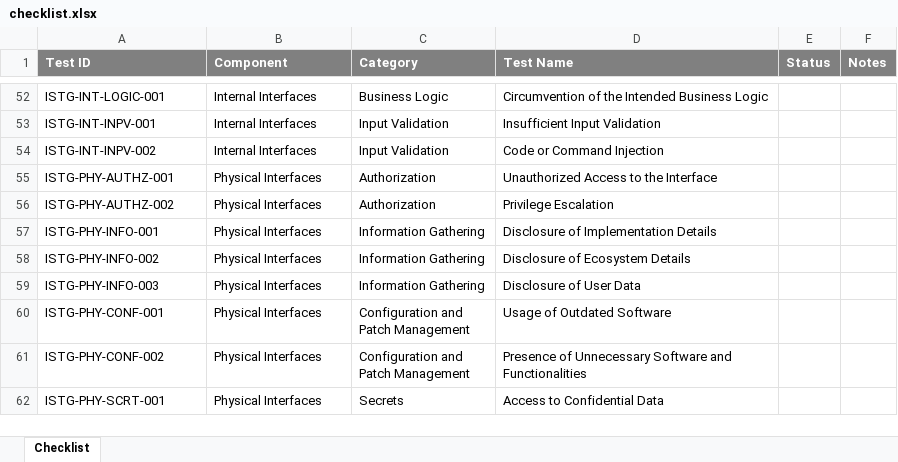
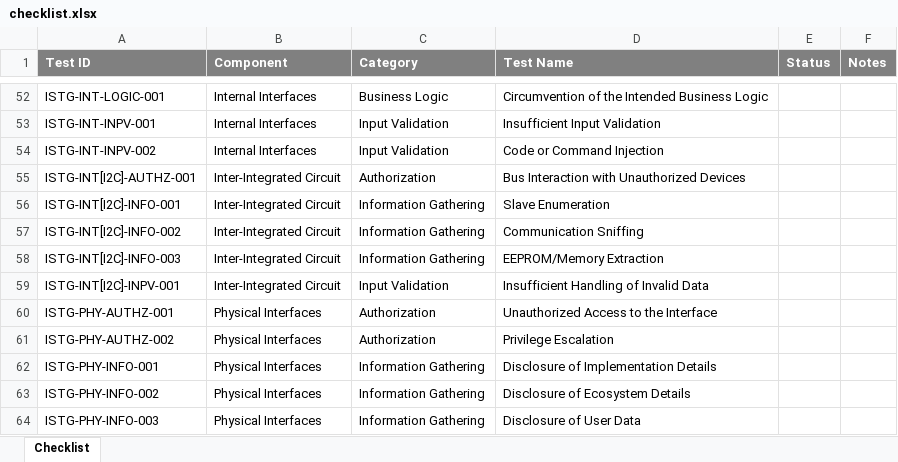
Before and after one commit to OWASP/owasp-istg, an Excel workbook: checklists/checklist.xlsx, sheet Checklist, drawn as a sheet; only a part is shown, gaps mark what is left out; the shorter side is filled out with more unchanged rows; values as stored, in another font and other column widths than the file's, no borders; conditional formats and table styles not drawn; the diff names each change by its address in the sheet, - before the commit and + after, or states it on an @@ line.

Commit message:
Add ISTG-INT[I2C] Inter-Integrated Circuit specialization (#24)
* Add new component specialization ISTG-INT[I2C]

* Fix and expand ISTG-INT[I2C] specialization

Corrects typos and grammar errors from original contribution.
Adds standard ISTG reference sources to all test cases, expands
tool coverage to include i2c-tools (i2cdetect/i2cdump), Bus Pirate,
and HydraBus. Adds safe-probe guidance for i2cdetect -r, i2cdump
addressing-width warning for large EEPROMs, and EEPROM WP pin test.
Adds ISTG-INT[I2C]-INFO-003 (EEPROM/Memory Extraction) as a new
test case. Expands INPV-001 to cover clock stretching DoS, repeated
START abuse, NAK flooding, and general call address probing.
Regenerates checklist with INFO-003 entry.

---------

Co-authored-by: nitrescov <nitrescov@protonmail.com>

```diff
--- a/checklists/checklist.xlsx (sheet Checklist)
+++ b/checklists/checklist.xlsx (sheet Checklist)
+row 55: ISTG-INT[I2C]-AUTHZ-001 | Inter-Integrated Circuit | Authorization | Bus Interaction with Unauthorized Devices
+row 56: ISTG-INT[I2C]-INFO-001 | Inter-Integrated Circuit | Information Gathering | Slave Enumeration
+row 57: ISTG-INT[I2C]-INFO-002 | Inter-Integrated Circuit | Information Gathering | Communication Sniffing
+row 58: ISTG-INT[I2C]-INFO-003 | Inter-Integrated Circuit | Information Gathering | EEPROM/Memory Extraction
+row 59: ISTG-INT[I2C]-INPV-001 | Inter-Integrated Circuit | Input Validation | Insufficient Handling of Invalid Data
```
Also changed, not shown: 5 other files.
